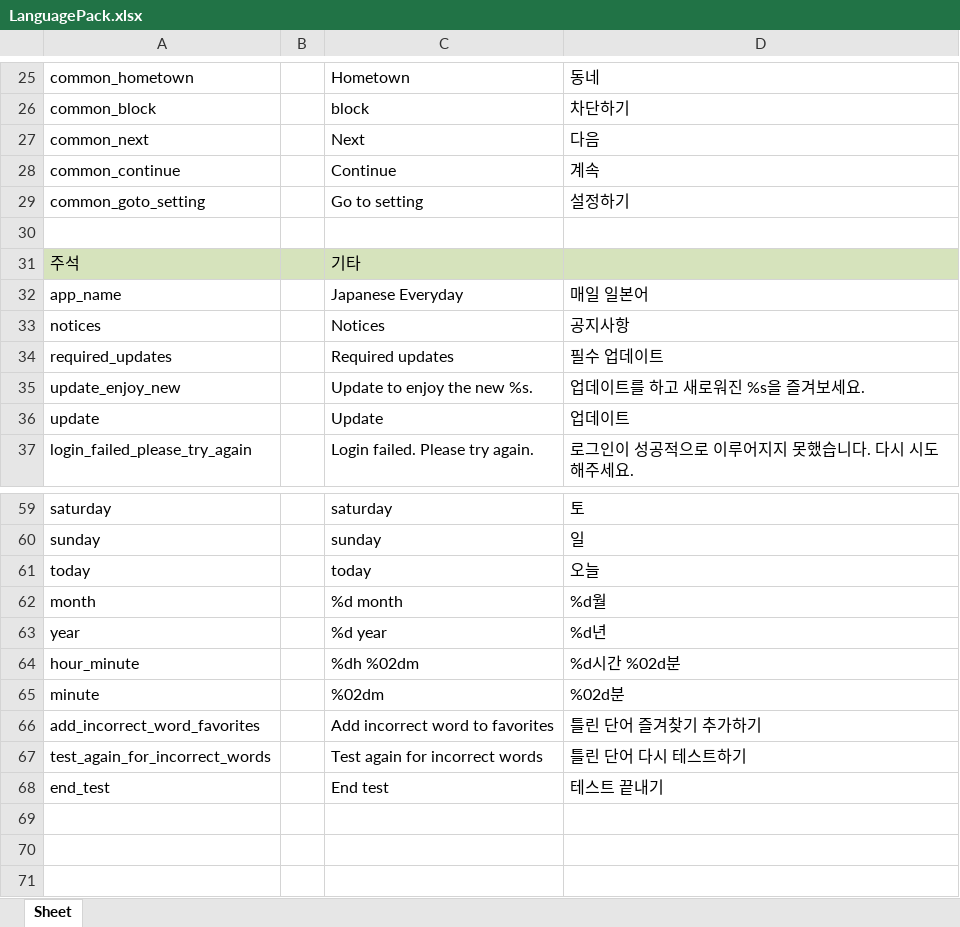
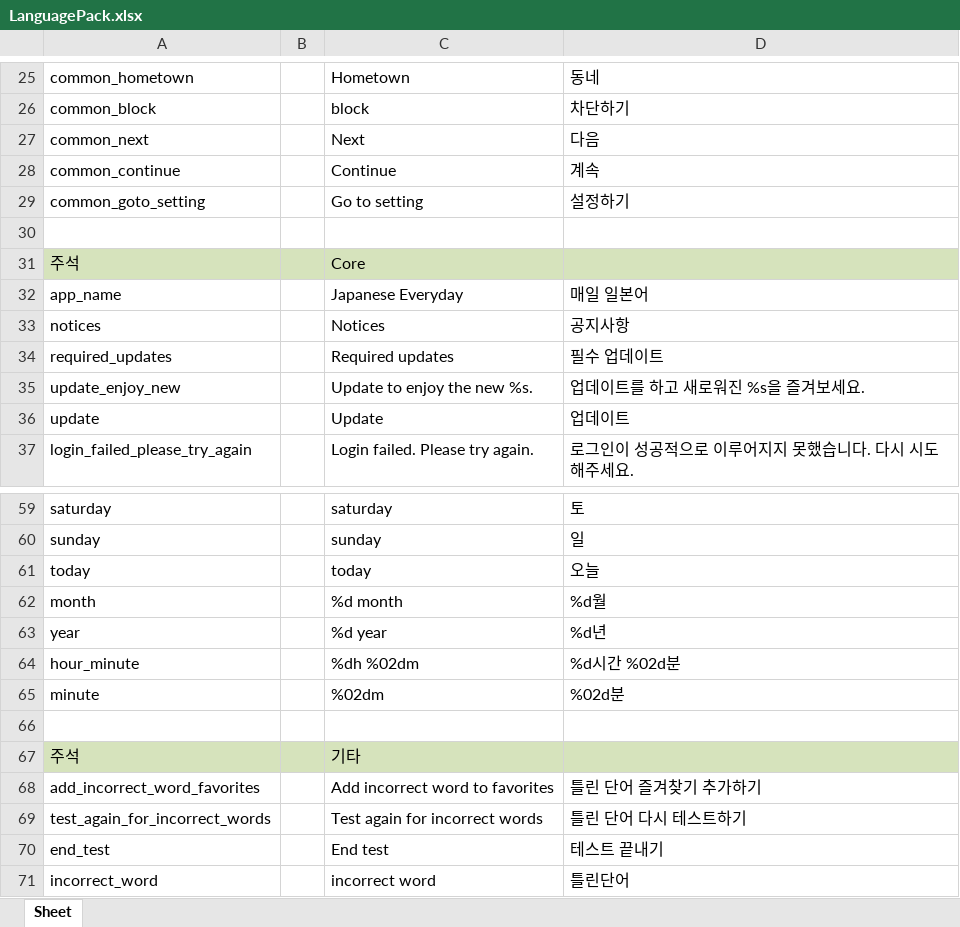
Before and after one commit to H0sungKim/EverydayJapanese, an Excel workbook: Localization/LanguagePack.xlsx, sheet Sheet, drawn as a sheet; only a part is shown, gaps mark what is left out; values as stored, in another font and other column widths than the file's, no borders; the diff names each change by its address in the sheet, - before the commit and + after, or states it on an @@ line.

```diff
--- a/Localization/LanguagePack.xlsx (sheet Sheet)
+++ b/Localization/LanguagePack.xlsx (sheet Sheet)
-C31: 기타
+C31: Core
+row 66: (empty)
+row 67: 주석 |  | 기타
+row 71: incorrect_word |  | incorrect word | 틀린단어
```
Also changed, not shown: 7 other files.
